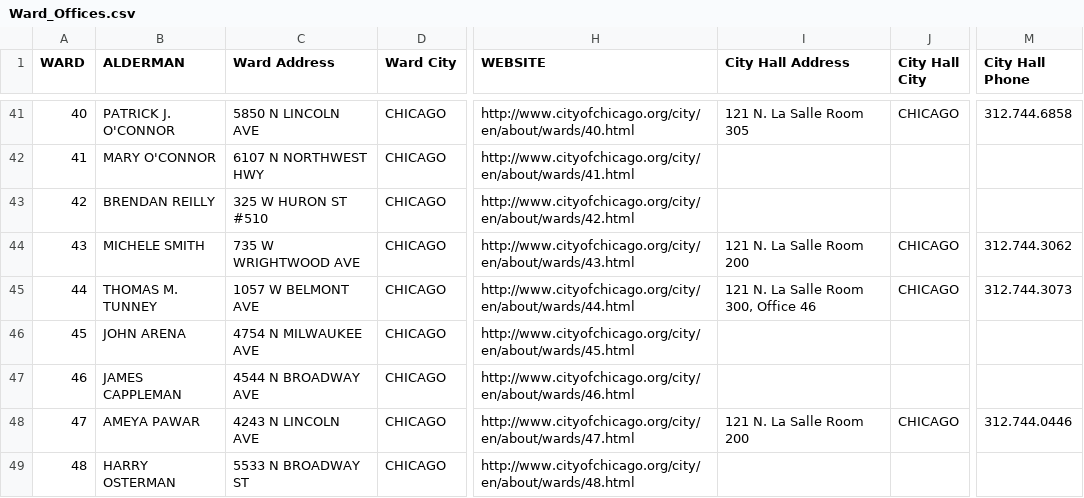
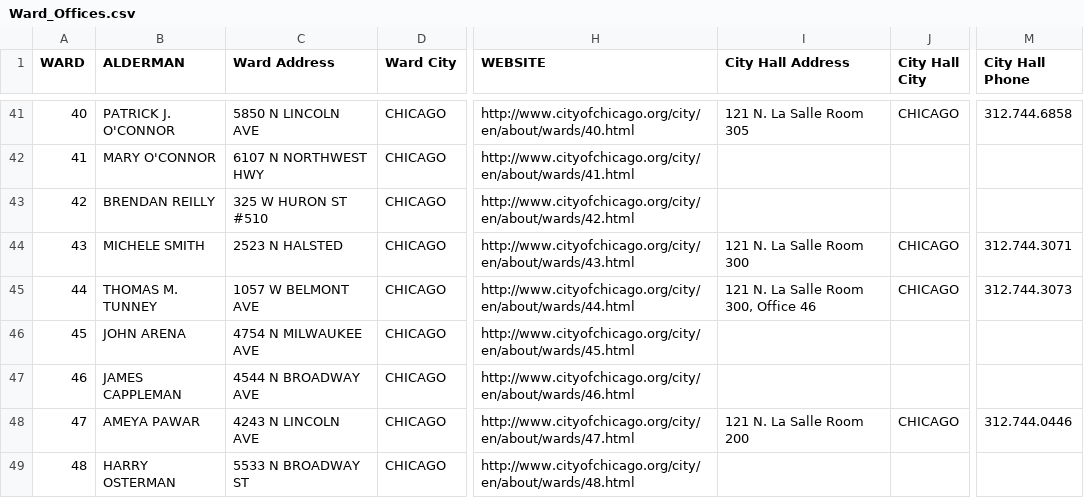
Before and after one commit to open-city/crime-in-chicago, a CSV file: db/import/Ward_Offices.csv, drawn as a sheet; only a part is shown, gaps mark what is left out; the diff names each change by its address in the sheet, - before the commit and + after, or states it on an @@ line.

Commit message:
updated ward 43 per their own website (ward43.org), address, city hall phone and room

```diff
--- a/db/import/Ward_Offices.csv
+++ b/db/import/Ward_Offices.csv
-C44 (Ward Address): 735 W WRIGHTWOOD AVE
+C44 (Ward Address): 2523 N HALSTED
-I44 (City Hall Address): 121 N. La Salle Room 200
+I44 (City Hall Address): 121 N. La Salle Room 300
-M44 (City Hall Phone): 312.744.3062
+M44 (City Hall Phone): 312.744.3071
```
